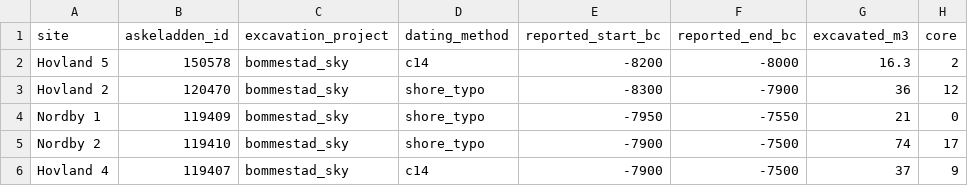
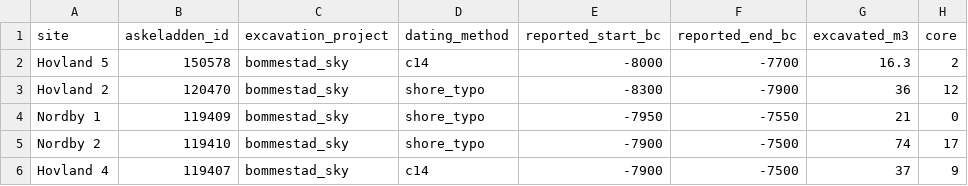
Before and after one commit to isakro/exploring-assemblages-se-norway, a CSV file: analysis/data/raw_data/assemblage_data.csv, drawn as a sheet; only a part is shown; the diff names each change by its address in the sheet, - before the commit and + after, or states it on an @@ line.

```diff
--- a/analysis/data/raw_data/assemblage_data.csv
+++ b/analysis/data/raw_data/assemblage_data.csv
-E2 (reported_start_bc): -8200
+E2 (reported_start_bc): -8000
-F2 (reported_end_bc): -8000
+F2 (reported_end_bc): -7700
```
Also changed, not shown: 19 other files.
